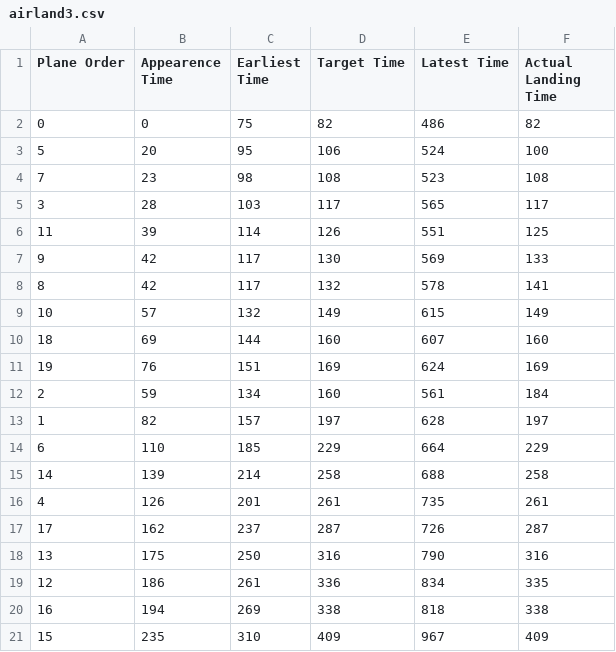
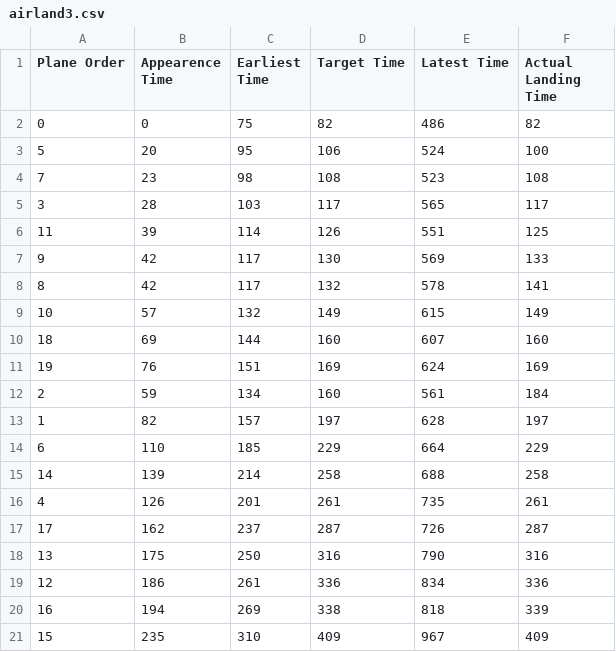
Before and after one commit to igor-diniz/MECD-Aircraft-Landing-One-Runway, a CSV file: generated_data/airland3.csv, drawn as a sheet.

```diff
--- a/generated_data/airland3.csv
+++ b/generated_data/airland3.csv
@@ -18,4 +18,4 @@ Plane Order,Appearence Time,Earliest Time,Target Time,Latest Time,Actual Landing
 13,175,250,316,790,316
-12,186,261,336,834,335
-16,194,269,338,818,338
+12,186,261,336,834,336
+16,194,269,338,818,339
 15,235,310,409,967,409
```
Also changed, not shown: generated_data/airland2.csv, generated_data/airland4.csv, 8 other files.
